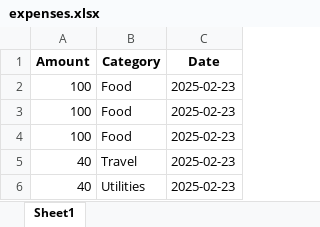
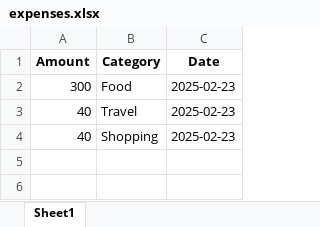
Before and after one commit to Anupama3942/flask-expense-tracker, an Excel workbook: expenses.xlsx, sheet Sheet1, drawn as a sheet; values as stored, in another font and other column widths than the file's, no borders; removed rows and columns are numbered as before the commit, all else as after; the diff names each change by its address in the sheet, - before the commit and + after, or states it on an @@ line.

```diff
--- a/expenses.xlsx (sheet Sheet1)
+++ b/expenses.xlsx (sheet Sheet1)
-A2 (Amount): 100
+A2 (Amount): 300
-row 3: 100 | Food | 2025-02-23
-row 4: 100 | Food | 2025-02-23
-B4 (Category): Utilities
+B4 (Category): Shopping
```
Also changed, not shown: 4 other files.
